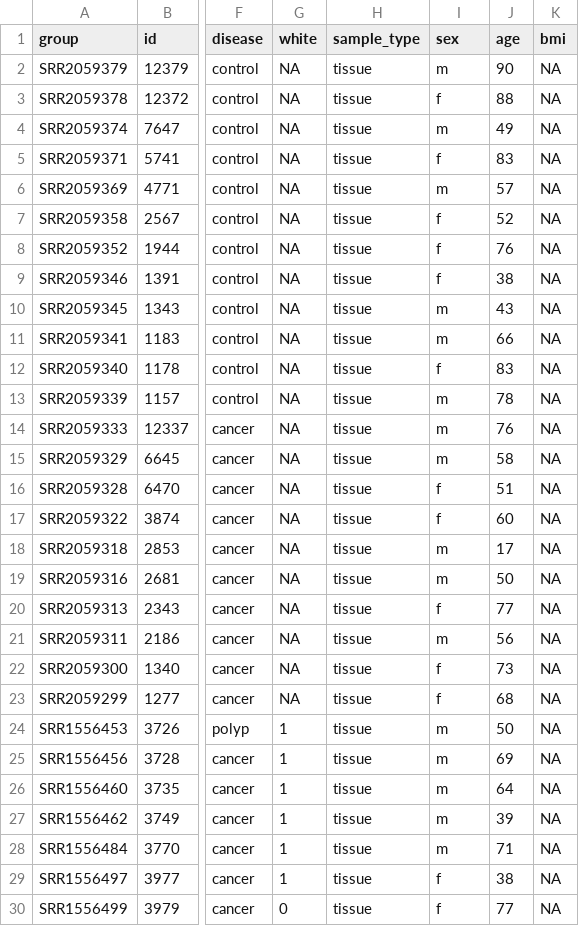
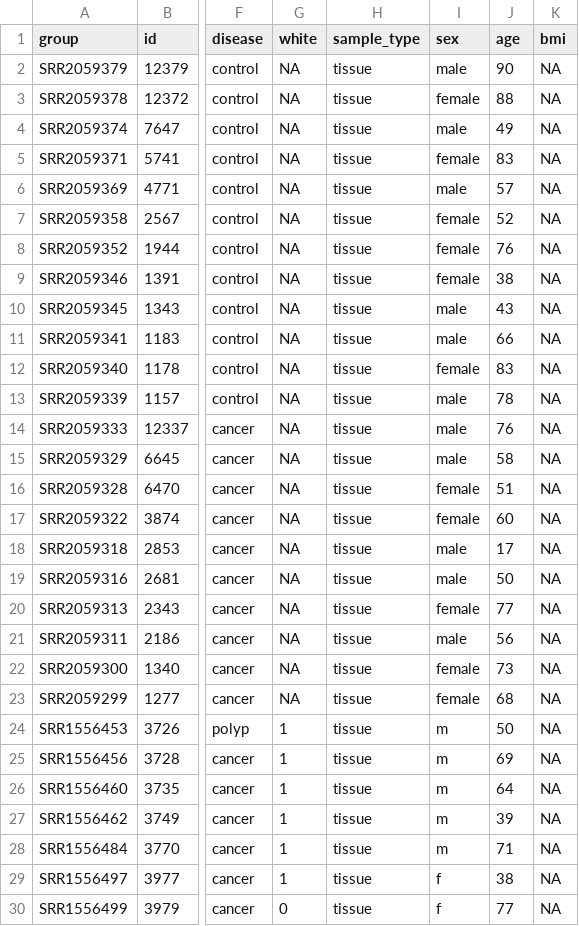
Before and after one commit to SchlossLab/Sze_CRCMetaAnalysis_mBio_2018, a CSV file: data/process/tables/unmatched_tissue_normalized_alpha_all_data.csv, drawn as a sheet; only a part is shown, gaps mark what is left out; the diff names each change by its address in the sheet, - before the commit and + after, or states it on an @@ line.

```diff
--- a/data/process/tables/unmatched_tissue_normalized_alpha_all_data.csv
+++ b/data/process/tables/unmatched_tissue_normalized_alpha_all_data.csv
-I2 (sex): m
+I2 (sex): male
-I3 (sex): f
+I3 (sex): female
-I4 (sex): m
+I4 (sex): male
-I5 (sex): f
+I5 (sex): female
-I6 (sex): m
+I6 (sex): male
-I7:I9 (sex): f
+I7:I9 (sex): female
-I10:I11 (sex): m
+I10:I11 (sex): male
-I12 (sex): f
+I12 (sex): female
-I13:I15 (sex): m
+I13:I15 (sex): male
-I16:I17 (sex): f
+I16:I17 (sex): female
-I18:I19 (sex): m
+I18:I19 (sex): male
-I20 (sex): f
+I20 (sex): female
-I21 (sex): m
+I21 (sex): male
-I22:I23 (sex): f
+I22:I23 (sex): female
```
Also changed, not shown: data/process/tables/alpha_tissue_unmatched_data.csv, data/process/tables/matched_tissue_normalized_alpha_all_data.csv, 1 other file.
